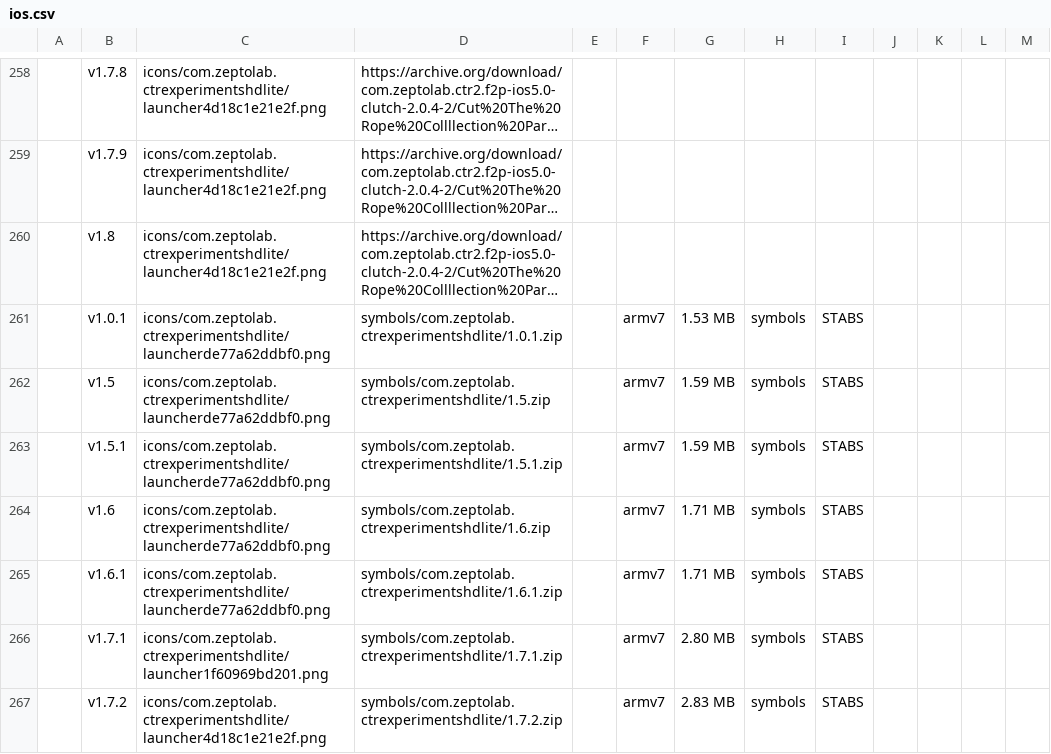
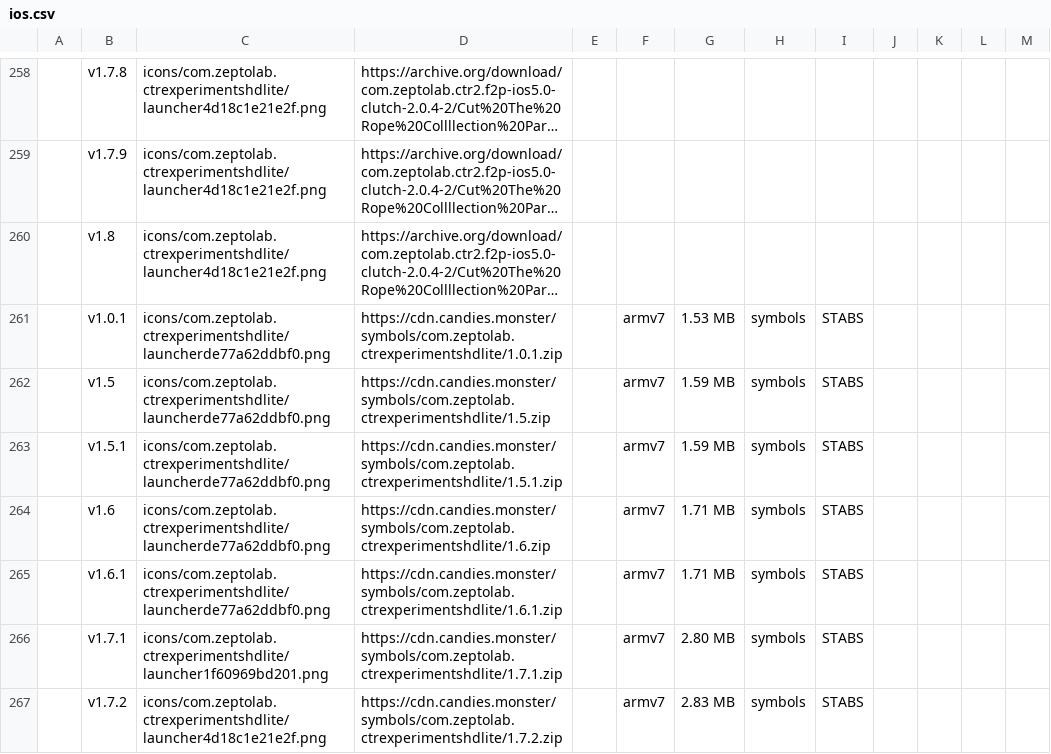
Before and after one commit to sogful/candies.monster, a CSV file: versions/ios.csv, drawn as a sheet; only a part is shown, gaps mark what is left out; long unchanged cells end in …; the diff covers the shown part only; the diff names each change by its address in the sheet, - before the commit and + after, or states it on an @@ line.

Commit message:
uploaded symbols to the cdn! :}

```diff
--- a/versions/ios.csv
+++ b/versions/ios.csv
-D261: symbols/com.zeptolab.ctrexperimentshdlite/1.0.1.zip
+D261: https://cdn.candies.monster/symbols/com.zeptolab.ctrexperimentshdlite/1.0.1.zip
-D262: symbols/com.zeptolab.ctrexperimentshdlite/1.5.zip
+D262: https://cdn.candies.monster/symbols/com.zeptolab.ctrexperimentshdlite/1.5.zip
-D263: symbols/com.zeptolab.ctrexperimentshdlite/1.5.1.zip
+D263: https://cdn.candies.monster/symbols/com.zeptolab.ctrexperimentshdlite/1.5.1.zip
-D264: symbols/com.zeptolab.ctrexperimentshdlite/1.6.zip
+D264: https://cdn.candies.monster/symbols/com.zeptolab.ctrexperimentshdlite/1.6.zip
-D265: symbols/com.zeptolab.ctrexperimentshdlite/1.6.1.zip
+D265: https://cdn.candies.monster/symbols/com.zeptolab.ctrexperimentshdlite/1.6.1.zip
-D266: symbols/com.zeptolab.ctrexperimentshdlite/1.7.1.zip
+D266: https://cdn.candies.monster/symbols/com.zeptolab.ctrexperimentshdlite/1.7.1.zip
-D267: symbols/com.zeptolab.ctrexperimentshdlite/1.7.2.zip
+D267: https://cdn.candies.monster/symbols/com.zeptolab.ctrexperimentshdlite/1.7.2.zip
```
Also changed, not shown: 6 added rows and 50 edited cells elsewhere in this file, versions/android.csv, 55 other files.
